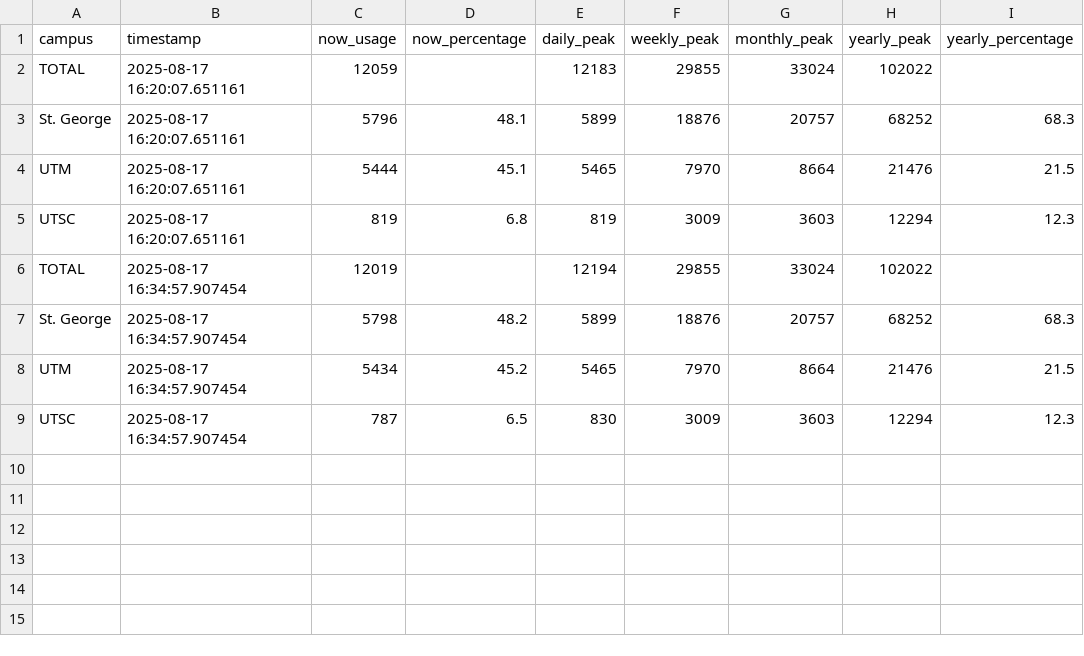
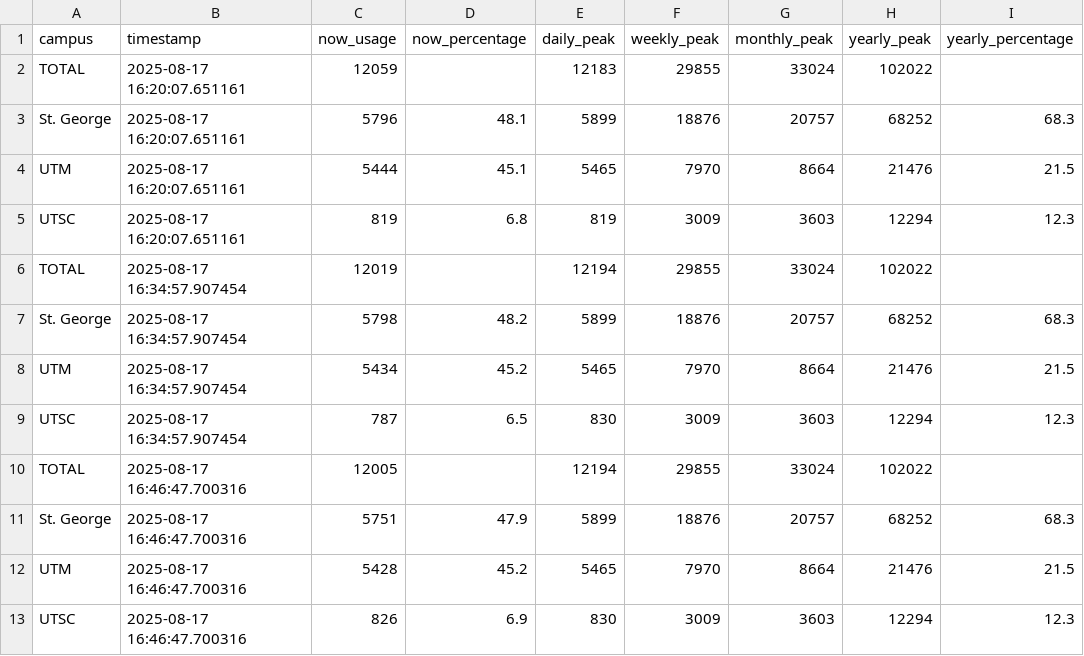
Before and after one commit to ShawnCapper/UofT-Scrapers, a CSV file: Other-Wireless/data/wireless_usage_historical.csv, drawn as a sheet.

```diff
--- a/Other-Wireless/data/wireless_usage_historical.csv
+++ b/Other-Wireless/data/wireless_usage_historical.csv
@@ -9 +9,5 @@ UTM,2025-08-17 16:34:57.907454,5434,45.2,5465,7970,8664,21476,21.5
 UTSC,2025-08-17 16:34:57.907454,787,6.5,830,3009,3603,12294,12.3
+TOTAL,2025-08-17 16:46:47.700316,12005,,12194,29855,33024,102022,
+St. George,2025-08-17 16:46:47.700316,5751,47.9,5899,18876,20757,68252,68.3
+UTM,2025-08-17 16:46:47.700316,5428,45.2,5465,7970,8664,21476,21.5
+UTSC,2025-08-17 16:46:47.700316,826,6.9,830,3009,3603,12294,12.3
```
Also changed, not shown: 2 other files.
